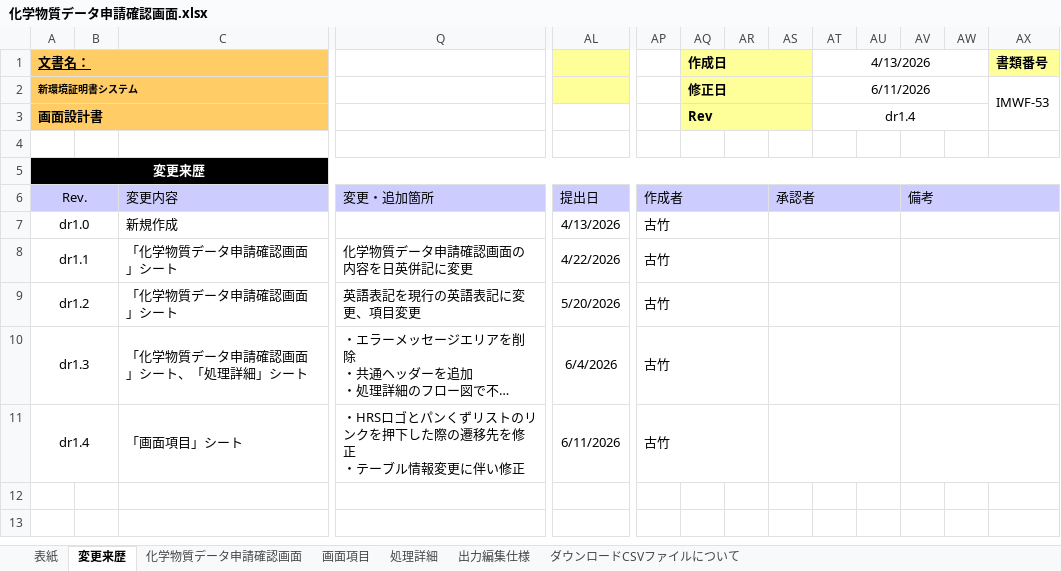
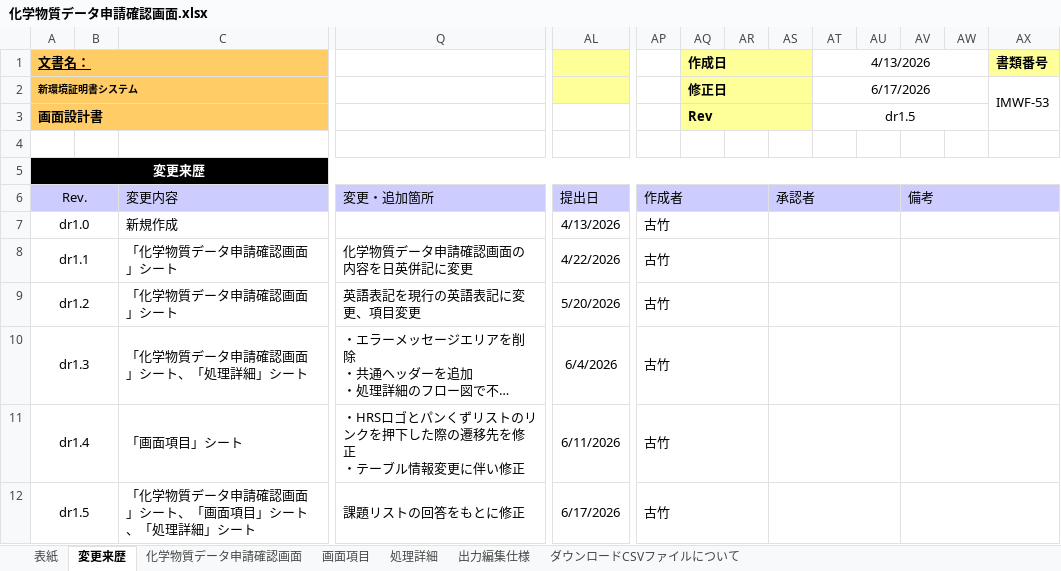
Before and after one commit to kitabayashi46/hrs_certificate, an Excel workbook: 20_設計書/化学物質データ申請確認画面.xlsx, sheet 変更来歴, drawn as a sheet; only a part is shown, gaps mark what is left out; long unchanged cells end in …; values as stored, in another font and other column widths than the file's, no borders; rows hold the shown columns only; the diff names each change by its address in the sheet, - before the commit and + after, or states it on an @@ line.

```diff
--- a/20_設計書/化学物質データ申請確認画面.xlsx (sheet 変更来歴)
+++ b/20_設計書/化学物質データ申請確認画面.xlsx (sheet 変更来歴)
-AT2 (4/13/2026): 6/11/2026
+AT2 (4/13/2026): 6/17/2026
-AT3 (4/13/2026): dr1.4
+AT3 (4/13/2026): dr1.5
+row 12: dr1.5 |  | 「化学物質データ申請確認画面」シート、「画面項目」シート、「処理詳細」シート | 課題リストの回答をもとに修正 | 6/17/2026 | 古竹
```
Also changed, not shown: sheet 処理詳細, sheet 画面項目, sheet 出力編集仕様, sheet 化学物質データ申請確認画面, sheet 表紙, charts or pictures, 20_設計書/化学物質データ申請画面.xlsx, 20_設計書/化学物質データ画面.xlsx, 2 other files.
